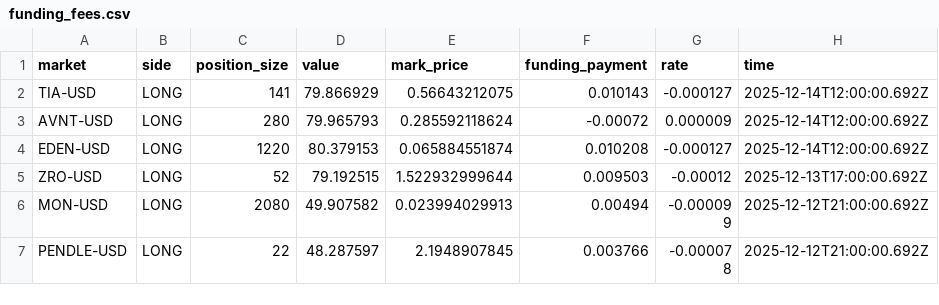
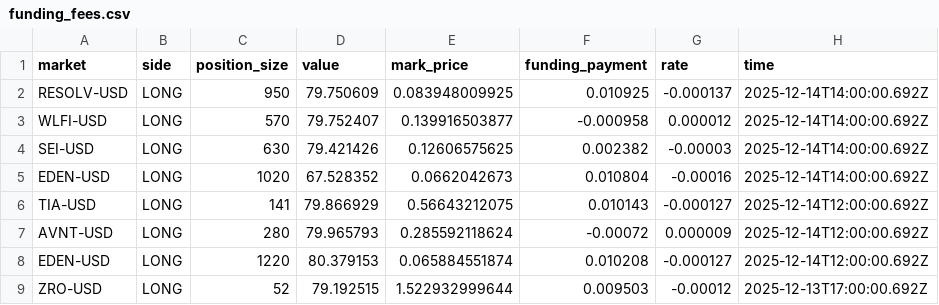
Before and after one commit to koopmannleon19977-cmyk/Funding-bot, a CSV file: funding_fees.csv, drawn as a sheet; only a part is shown; the shorter side is filled out with more unchanged rows.

```diff
--- a/funding_fees.csv
+++ b/funding_fees.csv
@@ -1,2 +1,6 @@
 market,side,position_size,value,mark_price,funding_payment,rate,time
+RESOLV-USD,LONG,950,79.750609,0.083948009925,0.010925,-0.000137,2025-12-14T14:00:00.692Z
+WLFI-USD,LONG,570,79.752407,0.139916503877,-0.000958,0.000012,2025-12-14T14:00:00.692Z
+SEI-USD,LONG,630,79.421426,0.12606575625,0.002382,-0.00003,2025-12-14T14:00:00.692Z
+EDEN-USD,LONG,1020,67.528352,0.0662042673,0.010804,-0.00016,2025-12-14T14:00:00.692Z
 TIA-USD,LONG,141,79.866929,0.56643212075,0.010143,-0.000127,2025-12-14T12:00:00.692Z
```
Also changed, not shown: 15 other files.
